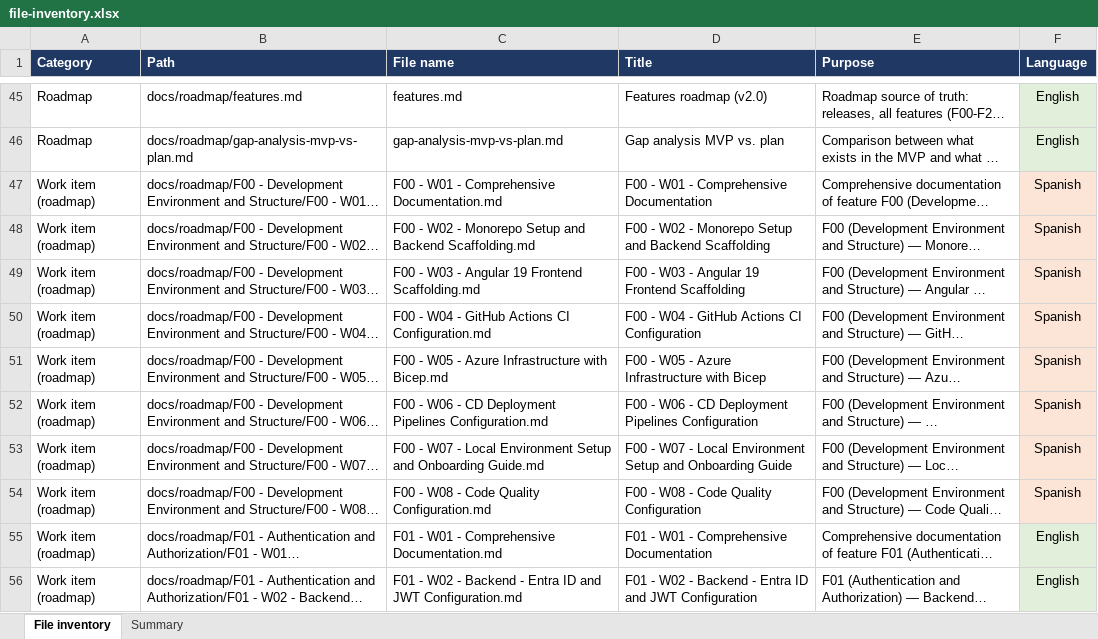
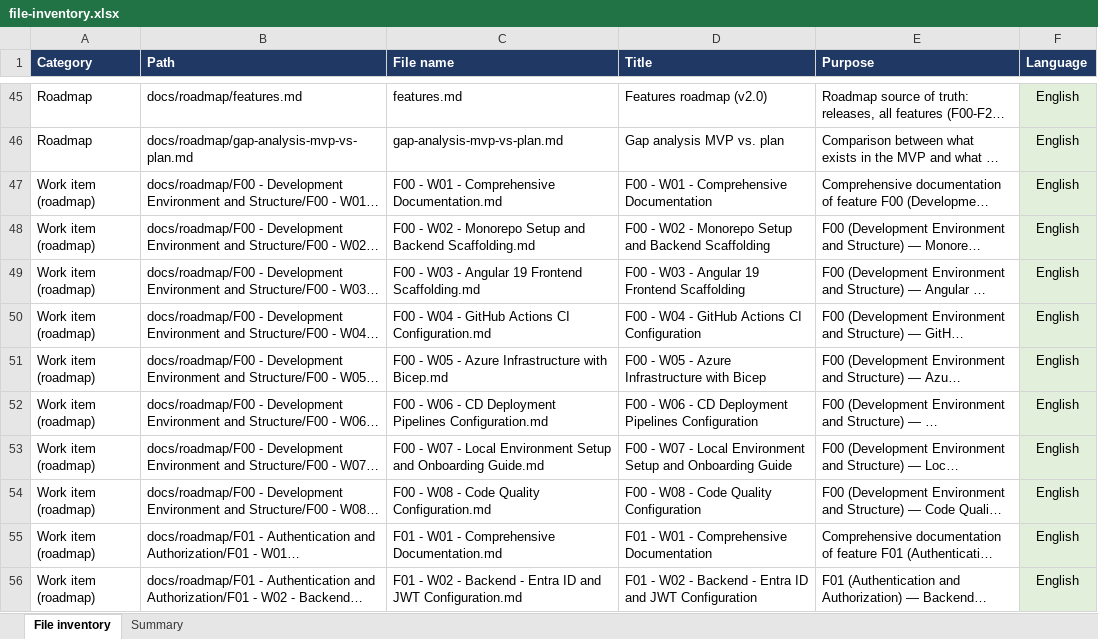
Before and after one commit to pablonux/legal-ai-ar, an Excel workbook: docs/file-inventory.xlsx, sheet File inventory, drawn as a sheet; only a part is shown, gaps mark what is left out; long unchanged cells end in …; values as stored, in another font and other column widths than the file's, no borders; the diff names each change by its address in the sheet, - before the commit and + after, or states it on an @@ line.

```diff
--- a/docs/file-inventory.xlsx (sheet File inventory)
+++ b/docs/file-inventory.xlsx (sheet File inventory)
-F47:F54 (Language): Spanish
+F47:F54 (Language): English
-F47:F54 fill: #FCE4D6
+F47:F54 fill: #E2EFDA
```
Also changed, not shown: sheet Summary, 8 other files.
